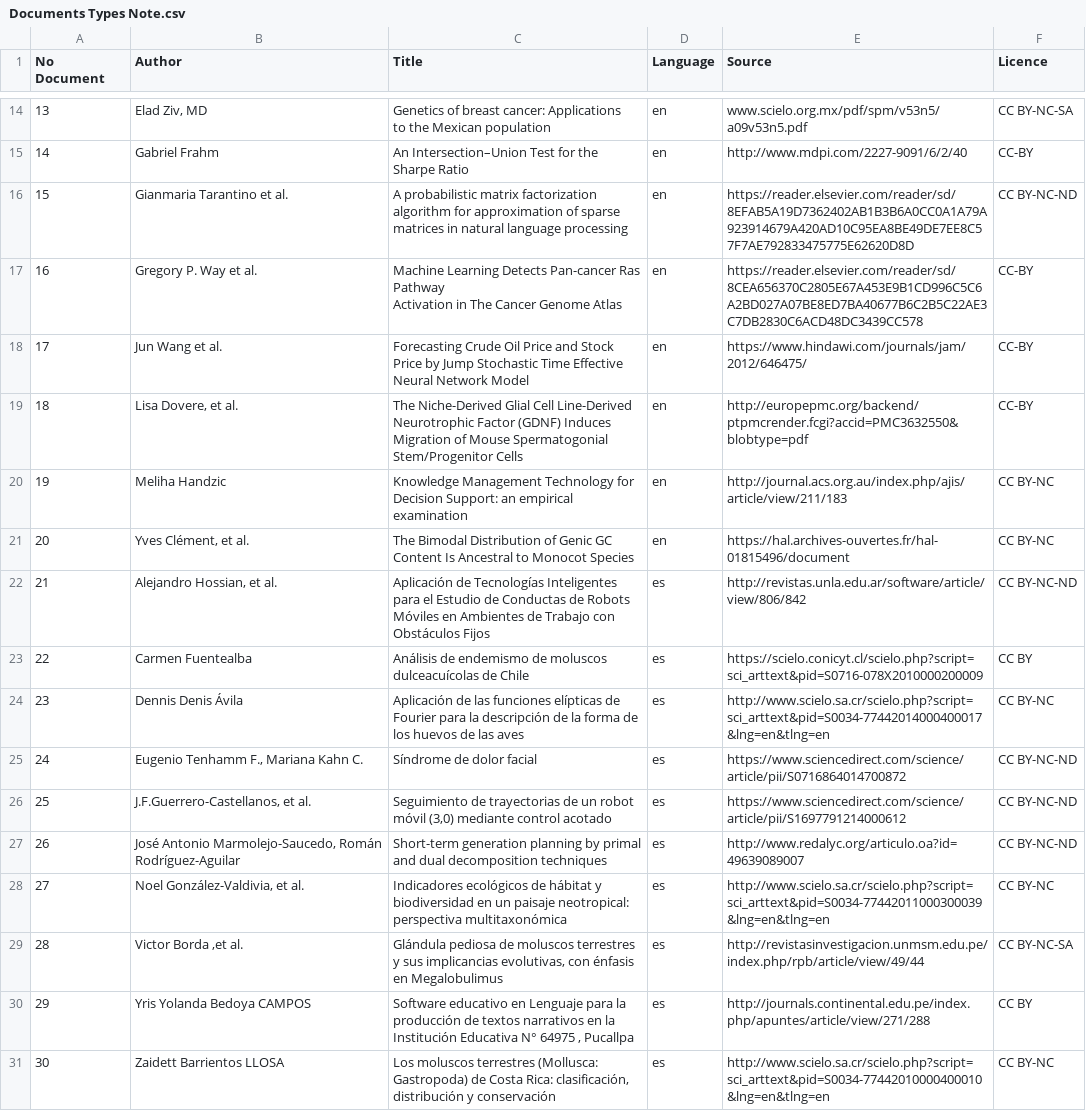
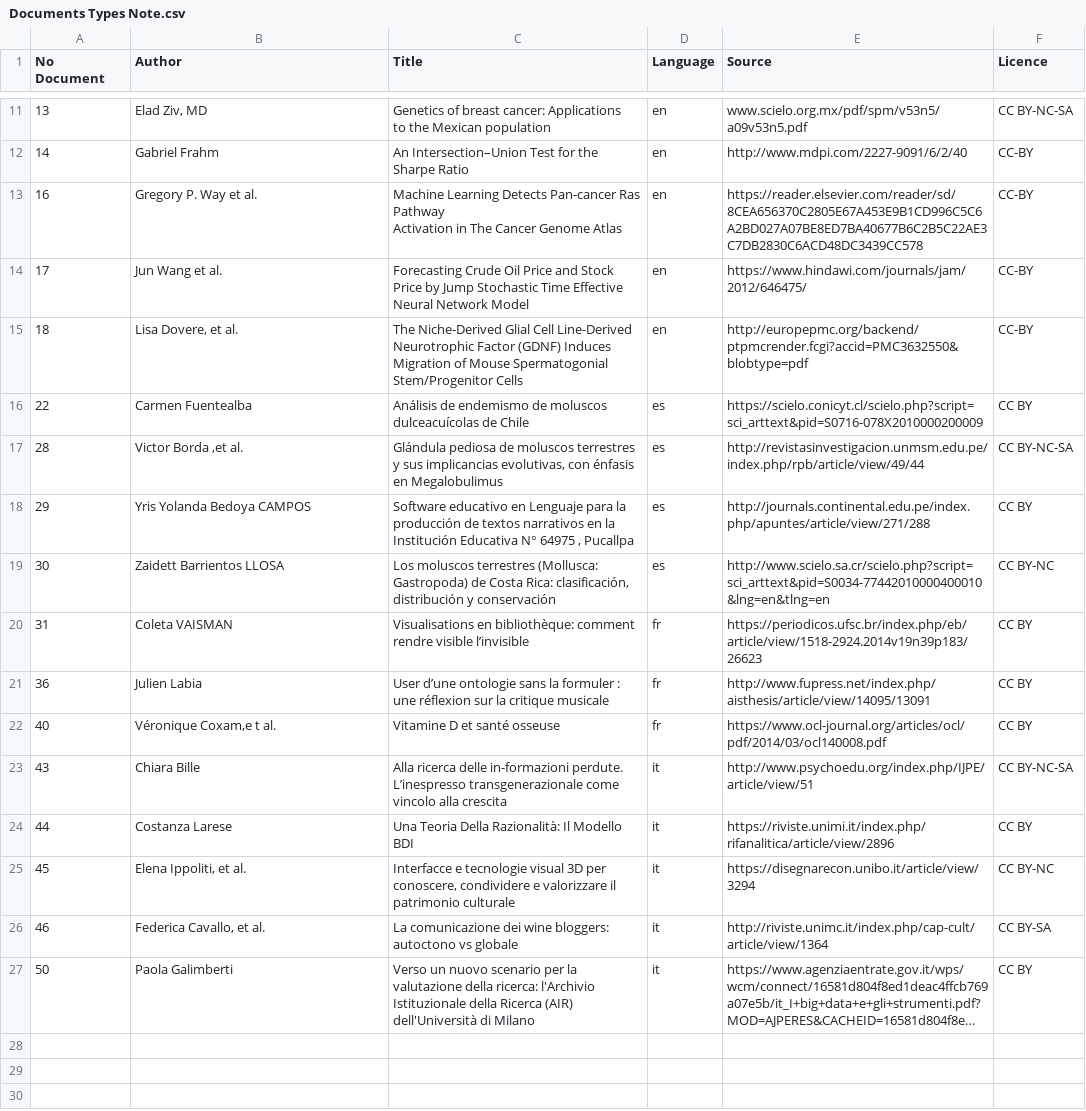
Before and after one commit to DARIAH-ERIC/DESIR-CodeSprint-TrackA-TextMining, a CSV file: data/Documents Types Note.csv, drawn as a sheet; only a part is shown, gaps mark what is left out; the shorter side is filled out with more unchanged rows; long unchanged cells end in …; the diff covers the shown part only.

Commit message:
removing non derivative licenced documents

```diff
--- a/data/Documents Types Note.csv
+++ b/data/Documents Types Note.csv
@@ -18,4 +13,2 @@ to the Mexican population";en;www.scielo.org.mx/pdf/spm/v53n5/a09v53n5.pdf;CC BY
 14;Gabriel Frahm;An Intersection–Union Test for the Sharpe Ratio;en;http://www.mdpi.com/2227-9091/6/2/40;CC-BY
-15;Gianmaria Tarantino et al.;"A probabilistic matrix factorization algorithm for approximation of sparse
-matrices in natural language processing";en;https://reader.elsevier.com/reader/sd/8EFAB5A19D7362402AB1B3B6A0CC0A1A79A923914679A420AD10C95EA8BE49DE7EE8C57F7AE792833475775E62620D8D;CC BY-NC-ND
 16;Gregory P. Way et al.;"Machine Learning Detects Pan-cancer Ras Pathway
@@ -24,11 +17,3 @@ Activation in The Cancer Genome Atlas";en;https://reader.elsevier.com/reader/sd/
 18;Lisa Dovere, et al.;The Niche-Derived Glial Cell Line-Derived Neurotrophic Factor (GDNF) Induces Migration of Mouse Spermatogonial Stem/Progenitor Cells;en;http://europepmc.org/backend/ptpmcrender.fcgi?accid=PMC3632550&blobtype=pdf;CC-BY
-19;Meliha Handzic;Knowledge Management Technology for Decision Support: an empirical examination;en;http://journal.acs.org.au/index.php/ajis/article/view/211/183;CC BY-NC
-20;Yves Clément, et al.;The Bimodal Distribution of Genic GC Content Is Ancestral to Monocot Species;en;https://hal.archives-ouvertes.fr/hal-01815496/document;CC BY-NC
-21;Alejandro Hossian, et al.;Aplicación de Tecnologías Inteligentes para el Estudio de Conductas de Robots Móviles en Ambientes de Trabajo con Obstáculos Fijos;es;http://revistas.unla.edu.ar/software/article/view/806/842;CC BY-NC-ND
 22;Carmen Fuentealba;Análisis de endemismo de moluscos dulceacuícolas de Chile;es;https://scielo.conicyt.cl/scielo.php?script=sci_arttext&pid=S0716-078X2010000200009;CC BY
-23;Dennis Denis Ávila;Aplicación de las funciones elípticas de Fourier para la descripción de la forma de los huevos de las aves;es;http://www.scielo.sa.cr/scielo.php?script=sci_arttext&pid=S0034-77442014000400017&lng=en&tlng=en;CC BY-NC
-24;Eugenio Tenhamm F., Mariana Kahn C.;Síndrome de dolor facial;es;https://www.sciencedirect.com/science/article/pii/S0716864014700872;CC BY-NC-ND
-25;J.F.Guerrero-Castellanos, et al.;Seguimiento de trayectorias de un robot móvil (3,0) mediante control acotado;es;https://www.sciencedirect.com/science/article/pii/S1697791214000612;CC BY-NC-ND
-26;José Antonio Marmolejo-Saucedo, Román Rodríguez-Aguilar;Short-term generation planning by primal and dual decomposition techniques;es;http://www.redalyc.org/articulo.oa?id=49639089007;CC BY-NC-ND
-27;Noel González-Valdivia, et al.;Indicadores ecológicos de hábitat y biodiversidad en un paisaje neotropical: perspectiva multitaxonómica;es;http://www.scielo.sa.cr/scielo.php?script=sci_arttext&pid=S0034-77442011000300039&lng=en&tlng=en;CC BY-NC
 28;Victor Borda ,et al.;Glándula pediosa de moluscos terrestres y sus implicancias  evolutivas, con énfasis en  Megalobulimus;es;http://revistasinvestigacion.unmsm.edu.pe/index.php/rpb/article/view/49/44;CC BY-NC-SA
```
Also changed, not shown: 15 removed rows elsewhere in this file.
